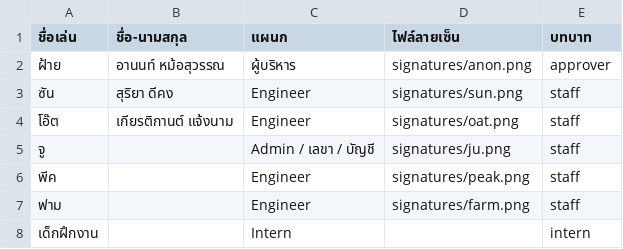
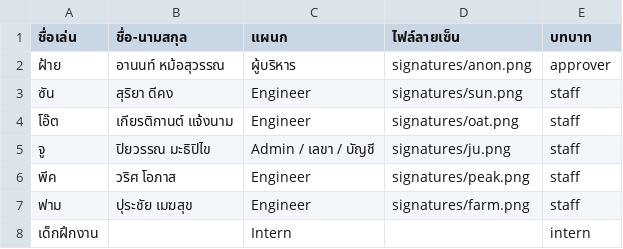
Before and after one commit to TESR-Channel/TESR-LEDGER, a CSV file: staff.csv, drawn as a sheet.

Commit message:
TESR emblem logo (real shield artwork) + staff full names for จู พีค ฟาม

```diff
--- a/staff.csv
+++ b/staff.csv
@@ -4,5 +4,5 @@
 โอ๊ต,เกียรติกานต์ แจ้งนาม,Engineer,signatures/oat.png,staff
-จู,,Admin / เลขา / บัญชี,signatures/ju.png,staff
-พีค,,Engineer,signatures/peak.png,staff
-ฟาม,,Engineer,signatures/farm.png,staff
+จู,ปิยวรรณ มะธิปิไข,Admin / เลขา / บัญชี,signatures/ju.png,staff
+พีค,วริศ โอภาส,Engineer,signatures/peak.png,staff
+ฟาม,ปุระชัย เมฆสุข,Engineer,signatures/farm.png,staff
 เด็กฝึกงาน,,Intern,,intern
```
Also changed, not shown: 1 other file.
